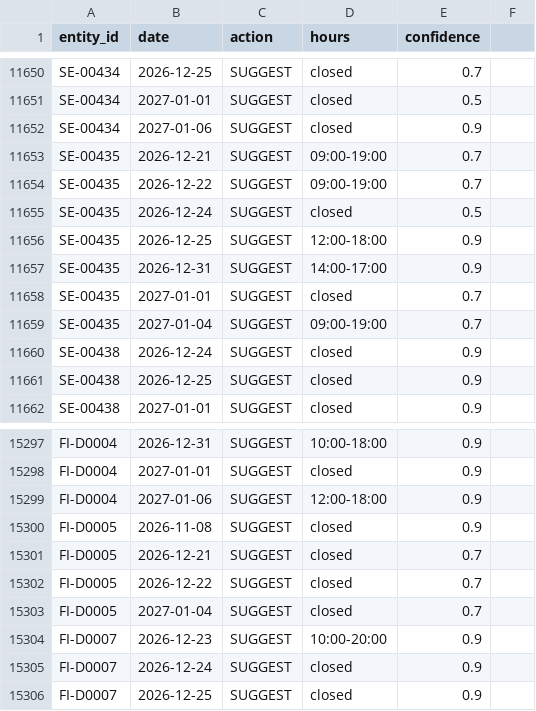
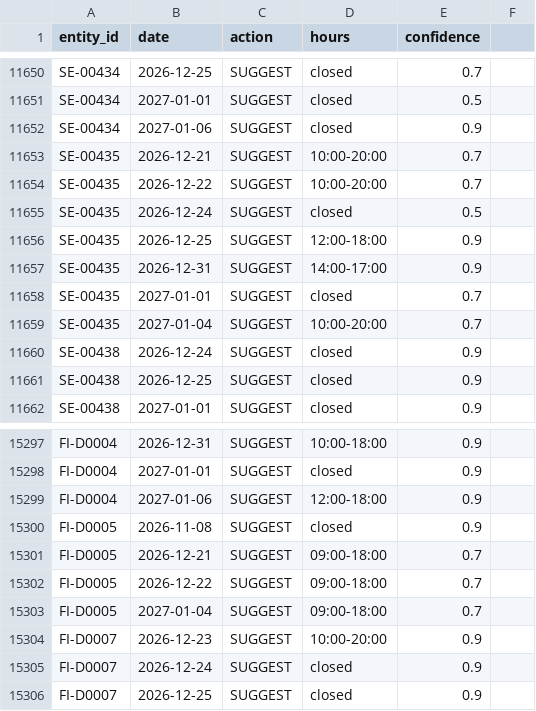
Before and after one commit to fpauly/sinceai2026, a CSV file: predictions_2026.csv, drawn as a sheet; only a part is shown, gaps mark what is left out.

Commit message:
A: school breaks use the same break's hours, and event names read well in English (#75)

```diff
--- a/predictions_2026.csv
+++ b/predictions_2026.csv
@@ -11652,4 +11652,4 @@ SE-00434,2027-01-01,SUGGEST,closed,0.5
 SE-00434,2027-01-06,SUGGEST,closed,0.9
-SE-00435,2026-12-21,SUGGEST,09:00-19:00,0.7
-SE-00435,2026-12-22,SUGGEST,09:00-19:00,0.7
+SE-00435,2026-12-21,SUGGEST,10:00-20:00,0.7
+SE-00435,2026-12-22,SUGGEST,10:00-20:00,0.7
 SE-00435,2026-12-24,SUGGEST,closed,0.5
@@ -11658,3 +11658,3 @@ SE-00435,2026-12-31,SUGGEST,14:00-17:00,0.9
 SE-00435,2027-01-01,SUGGEST,closed,0.7
-SE-00435,2027-01-04,SUGGEST,09:00-19:00,0.7
+SE-00435,2027-01-04,SUGGEST,10:00-20:00,0.7
 SE-00438,2026-12-24,SUGGEST,closed,0.9
@@ -15300,5 +15300,5 @@ FI-D0004,2027-01-06,SUGGEST,12:00-18:00,0.9
 FI-D0005,2026-11-08,SUGGEST,closed,0.9
-FI-D0005,2026-12-21,SUGGEST,closed,0.7
-FI-D0005,2026-12-22,SUGGEST,closed,0.7
-FI-D0005,2027-01-04,SUGGEST,closed,0.7
+FI-D0005,2026-12-21,SUGGEST,09:00-18:00,0.7
+FI-D0005,2026-12-22,SUGGEST,09:00-18:00,0.7
+FI-D0005,2027-01-04,SUGGEST,09:00-18:00,0.7
 FI-D0007,2026-12-23,SUGGEST,10:00-20:00,0.9
```
Also changed, not shown: 4 other files.
